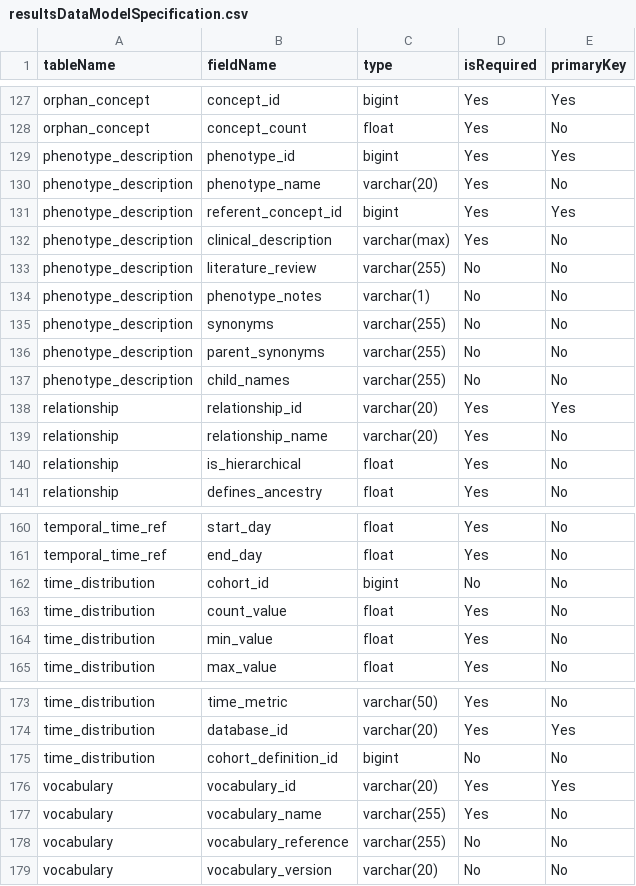
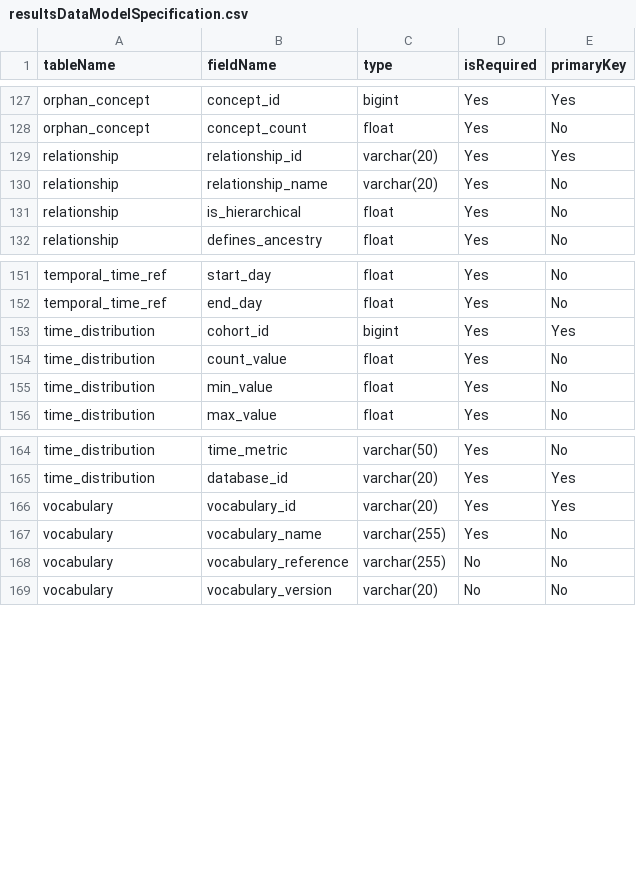
Before and after one commit to OHDSI/CohortDiagnostics, a CSV file: inst/settings/resultsDataModelSpecification.csv, drawn as a sheet; only a part is shown, gaps mark what is left out.

```diff
--- a/inst/settings/resultsDataModelSpecification.csv
+++ b/inst/settings/resultsDataModelSpecification.csv
@@ -128,11 +128,2 @@ orphan_concept,concept_id,bigint,Yes,Yes
 orphan_concept,concept_count,float,Yes,No
-phenotype_description,phenotype_id,bigint,Yes,Yes
-phenotype_description,phenotype_name,varchar(20),Yes,No
-phenotype_description,referent_concept_id,bigint,Yes,Yes
-phenotype_description,clinical_description,varchar(max),Yes,No
-phenotype_description,literature_review,varchar(255),No,No
-phenotype_description,phenotype_notes,varchar(1),No,No
-phenotype_description,synonyms,varchar(255),No,No
-phenotype_description,parent_synonyms,varchar(255),No,No
-phenotype_description,child_names,varchar(255),No,No
 relationship,relationship_id,varchar(20),Yes,Yes
@@ -161,3 +152,3 @@ temporal_time_ref,start_day,float,Yes,No
 temporal_time_ref,end_day,float,Yes,No
-time_distribution,cohort_id,bigint,No,No
+time_distribution,cohort_id,bigint,Yes,Yes
 time_distribution,count_value,float,Yes,No
@@ -174,3 +165,2 @@ time_distribution,time_metric,varchar(50),Yes,No
 time_distribution,database_id,varchar(20),Yes,Yes
-time_distribution,cohort_definition_id,bigint,No,No
 vocabulary,vocabulary_id,varchar(20),Yes,Yes
```
Also changed, not shown: 3 other files.
